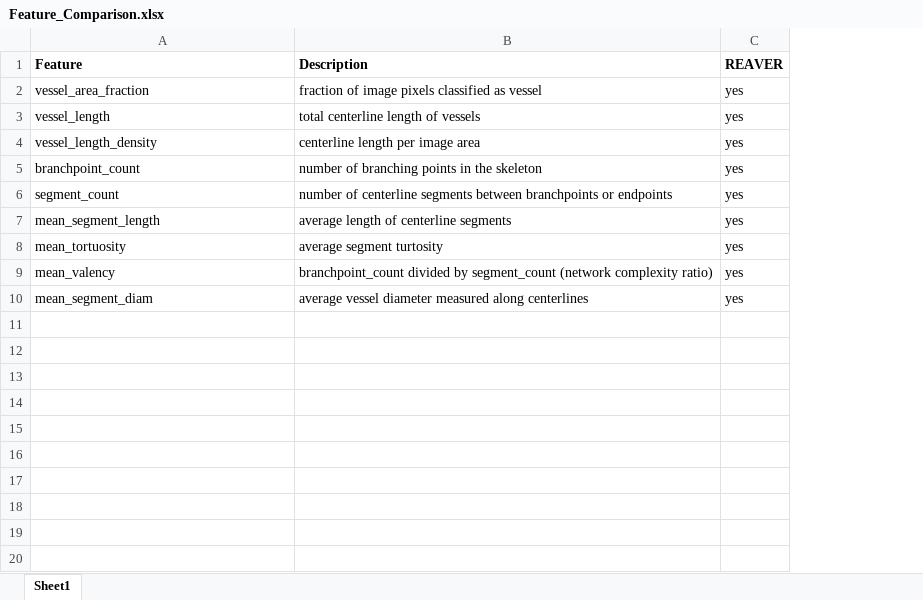
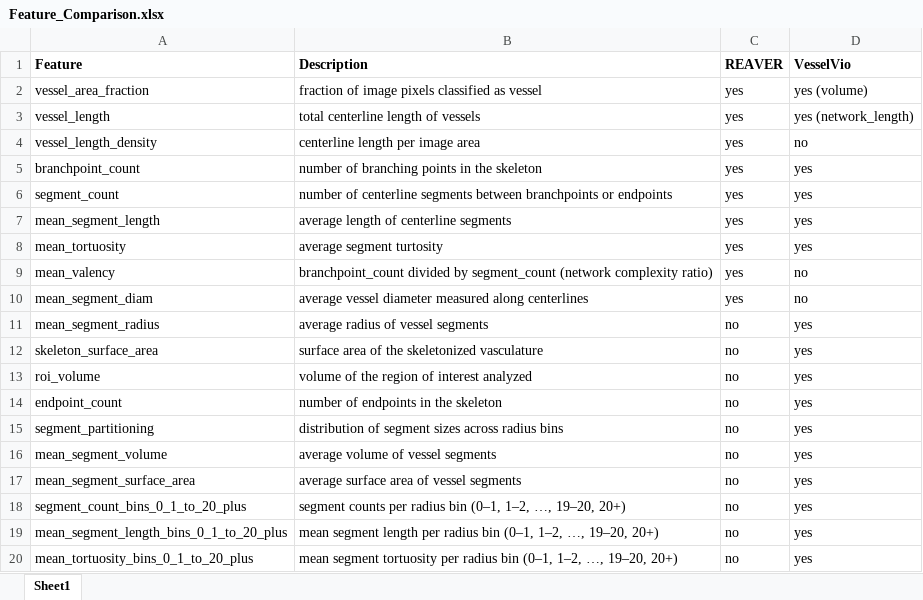
Before and after one commit to 404Simon/VesSkel, an Excel workbook: Feature_Comparison.xlsx, sheet Sheet1, drawn as a sheet; values as stored, in another font and other column widths than the file's, no borders; the diff names each change by its address in the sheet, - before the commit and + after, or states it on an @@ line.

Commit message:
add vesselvio features

```diff
--- a/Feature_Comparison.xlsx (sheet Sheet1)
+++ b/Feature_Comparison.xlsx (sheet Sheet1)
+column D (VesselVio), rows 2-10: yes (volume) | yes (network_length) | no | yes | yes | yes | yes | no | no
+row 11: mean_segment_radius | average radius of vessel segments | no | yes
+row 12: skeleton_surface_area | surface area of the skeletonized vasculature | no | yes
+row 13: roi_volume | volume of the region of interest analyzed | no | yes
+row 14: endpoint_count | number of endpoints in the skeleton | no | yes
+row 15: segment_partitioning | distribution of segment sizes across radius bins | no | yes
+row 16: mean_segment_volume | average volume of vessel segments | no | yes
+row 17: mean_segment_surface_area | average surface area of vessel segments | no | yes
+row 18: segment_count_bins_0_1_to_20_plus | segment counts per radius bin (0–1, 1–2, …, 19–20, 20+) | no | yes
+row 19: mean_segment_length_bins_0_1_to_20_plus | mean segment length per radius bin (0–1, 1–2, …, 19–20, 20+) | no | yes
+row 20: mean_tortuosity_bins_0_1_to_20_plus | mean segment tortuosity per radius bin (0–1, 1–2, …, 19–20, 20+) | no | yes
```
